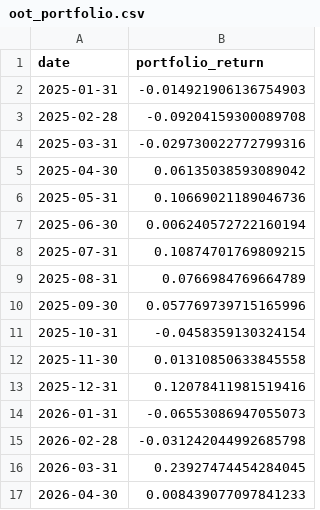
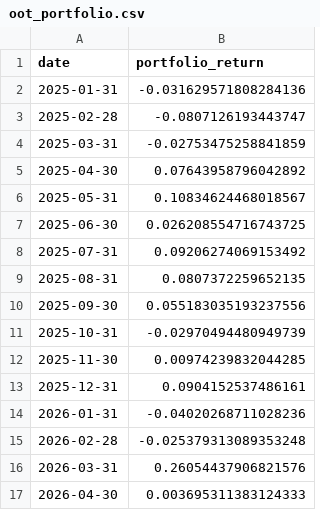
Before and after one commit to kohlimihir/Quantitative-Equity-Factor-Model, a CSV file: reports/oot_portfolio.csv, drawn as a sheet.

```diff
--- a/reports/oot_portfolio.csv
+++ b/reports/oot_portfolio.csv
@@ -1,17 +1,17 @@
 date,portfolio_return
-2025-01-31,-0.014921906136754903
-2025-02-28,-0.09204159300089708
-2025-03-31,-0.029730022772799316
-2025-04-30,0.06135038593089042
-2025-05-31,0.10669021189046736
-2025-06-30,0.006240572722160194
-2025-07-31,0.10874701769809215
-2025-08-31,0.0766984769664789
-2025-09-30,0.057769739715165996
-2025-10-31,-0.0458359130324154
-2025-11-30,0.01310850633845558
-2025-12-31,0.12078411981519416
-2026-01-31,-0.06553086947055073
-2026-02-28,-0.031242044992685798
-2026-03-31,0.23927474454284045
-2026-04-30,0.008439077097841233
+2025-01-31,-0.031629571808284136
+2025-02-28,-0.0807126193443747
+2025-03-31,-0.02753475258841859
+2025-04-30,0.07643958796042892
+2025-05-31,0.10834624468018567
+2025-06-30,0.026208554716743725
+2025-07-31,0.09206274069153492
+2025-08-31,0.0807372259652135
+2025-09-30,0.055183035193237556
+2025-10-31,-0.02970494480949739
+2025-11-30,0.00974239832044285
+2025-12-31,0.0904152537486161
+2026-01-31,-0.04020268711028236
+2026-02-28,-0.025379313089353248
+2026-03-31,0.26054437906821576
+2026-04-30,0.003695311383124333
```
Also changed, not shown: data/lgbm_predictions.csv, data/monthly_returns.csv, 18 other files.
